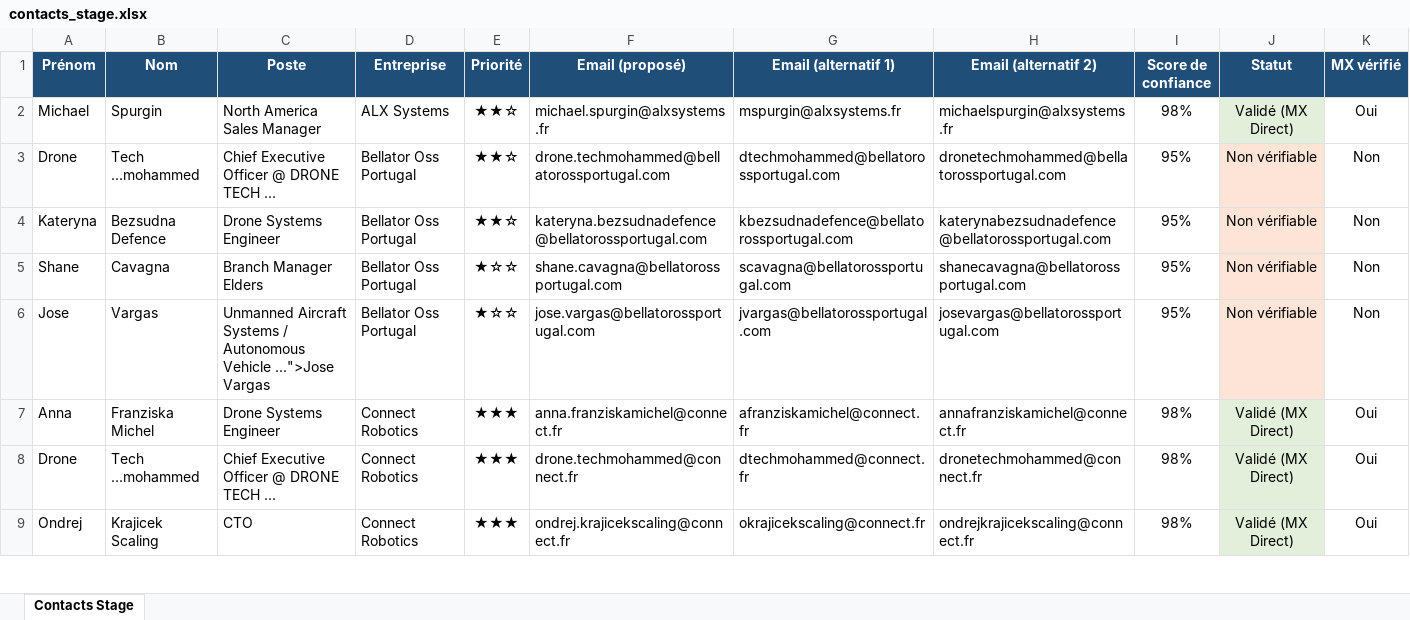
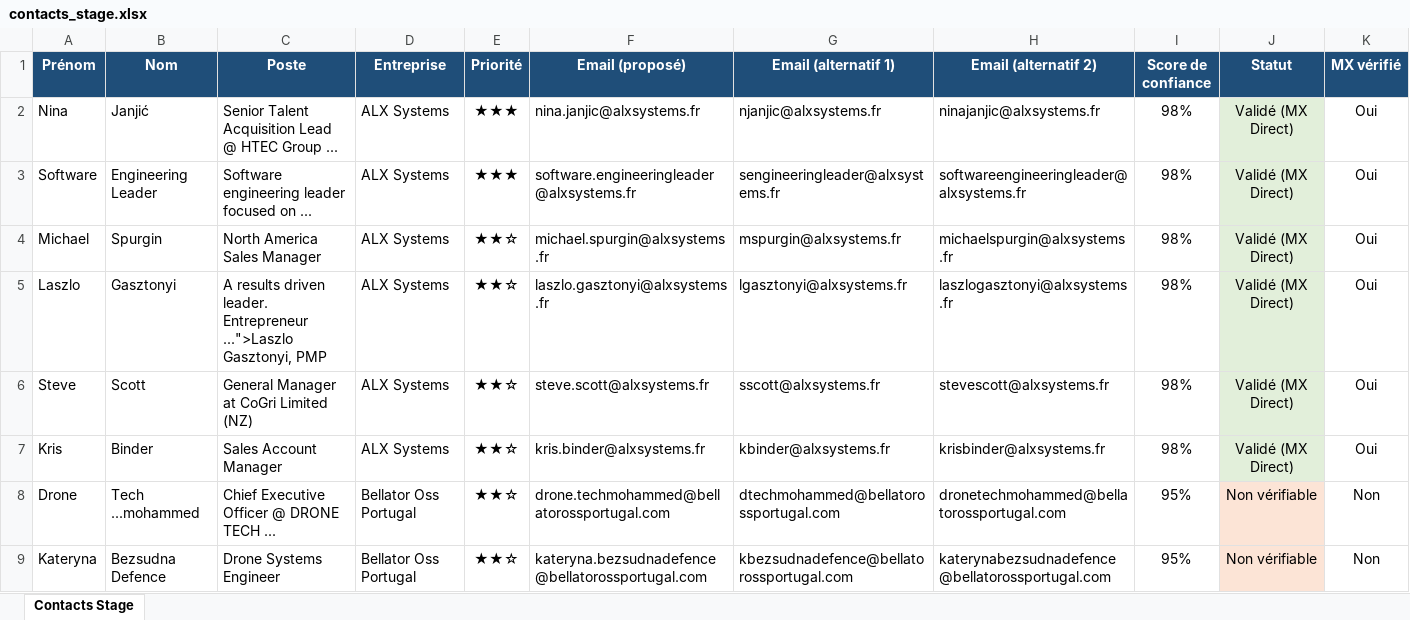
Before and after one commit to medhsiny2003/linkedin-prospector, an Excel workbook: data/contacts_stage.xlsx, sheet Contacts Stage, drawn as a sheet; only a part is shown; the shorter side is filled out with more unchanged rows; values as stored, in another font and other column widths than the file's, no borders; rows hold the shown columns only; the diff names each change by its address in the sheet, - before the commit and + after, or states it on an @@ line.

Commit message:
chore(auto): synchronisation 5 nouveaux leads [skip ci]

```diff
--- a/data/contacts_stage.xlsx (sheet Contacts Stage)
+++ b/data/contacts_stage.xlsx (sheet Contacts Stage)
+row 2: Nina | Janjić | Senior Talent Acquisition Lead @ HTEC Group ... | ALX Systems | ★★★ | nina.janjic@alxsystems.fr | njanjic@alxsystems.fr | ninajanjic@alxsystems.fr | 98% | Validé (MX Direct) | Oui
+row 3: Software | Engineering Leader | Software engineering leader focused on ... | ALX Systems | ★★★ | software.engineeringleader@alxsystems.fr | sengineeringleader@alxsystems.fr | softwareengineeringleader@alxsystems.fr | 98% | Validé (MX Direct) | Oui
+row 5: Laszlo | Gasztonyi | A results driven leader. Entrepreneur ...">Laszlo Gasztonyi, PMP | ALX Systems | ★★☆ | laszlo.gasztonyi@alxsystems.fr | lgasztonyi@alxsystems.fr | laszlogasztonyi@alxsystems.fr | 98% | Validé (MX Direct) | Oui
+row 6: Steve | Scott | General Manager at CoGri Limited (NZ) | ALX Systems | ★★☆ | steve.scott@alxsystems.fr | sscott@alxsystems.fr | stevescott@alxsystems.fr | 98% | Validé (MX Direct) | Oui
+row 7: Kris | Binder | Sales Account Manager | ALX Systems | ★★☆ | kris.binder@alxsystems.fr | kbinder@alxsystems.fr | krisbinder@alxsystems.fr | 98% | Validé (MX Direct) | Oui
```
Also changed, not shown: 2 other files.
